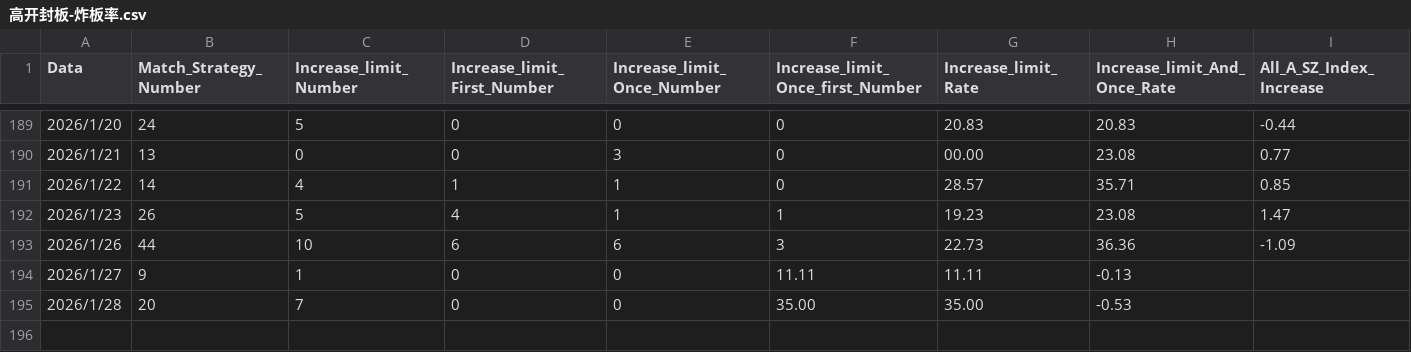
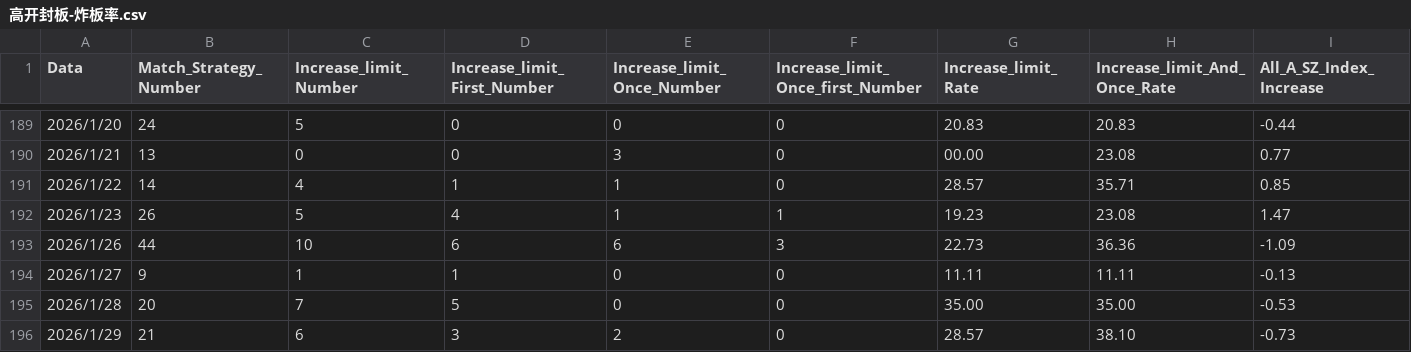
Before and after one commit to guijiyang/markdownDoc, a CSV file: investment/高开封板-炸板率.csv, drawn as a sheet; only a part is shown, gaps mark what is left out.

```diff
--- a/investment/高开封板-炸板率.csv
+++ b/investment/高开封板-炸板率.csv
@@ -193,3 +193,4 @@ Data,Match_Strategy_Number,Increase_limit_Number,Increase_limit_First_Number,Inc
 2026/1/26,44,10,6,6,3,22.73,36.36,-1.09
-2026/1/27,9,1,0,0,11.11,11.11,-0.13
-2026/1/28,20,7,0,0,35.00,35.00,-0.53
+2026/1/27,9,1,1,0,0,11.11,11.11,-0.13
+2026/1/28,20,7,5,0,0,35.00,35.00,-0.53
+2026/1/29,21,6,3,2,0,28.57,38.10,-0.73
```
Also changed, not shown: investment/A股市场行情.csv.
